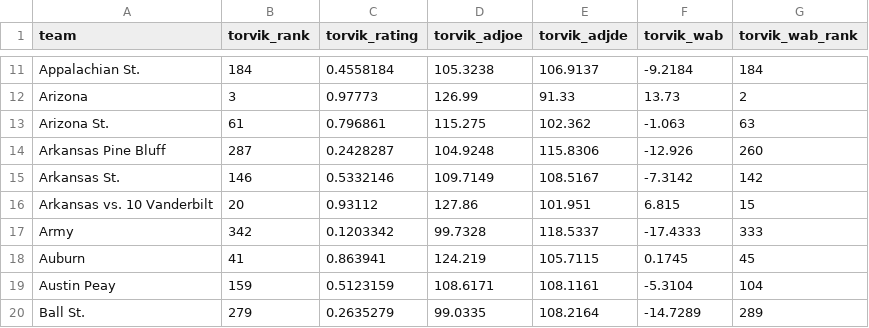
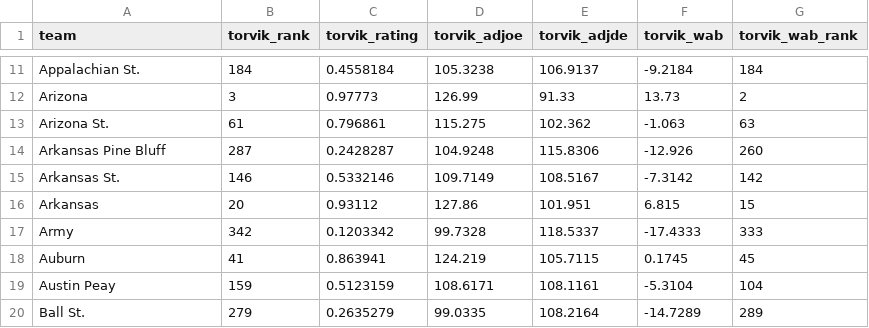
Before and after one commit to aflood02/NCAA_Scrape, a CSV file: data/barttorvik_rankings.csv, drawn as a sheet; only a part is shown, gaps mark what is left out.

Commit message:
Update barttorvik_rankings.csv

```diff
--- a/data/barttorvik_rankings.csv
+++ b/data/barttorvik_rankings.csv
@@ -15,3 +15,3 @@ Arkansas Pine Bluff,287,0.2428287,104.9248,115.8306,-12.926,260
 Arkansas St.,146,0.5332146,109.7149,108.5167,-7.3142,142
-Arkansas vs. 10 Vanderbilt,20,0.93112,127.86,101.951,6.815,15
+Arkansas,20,0.93112,127.86,101.951,6.815,15
 Army,342,0.1203342,99.7328,118.5337,-17.4333,333
```
